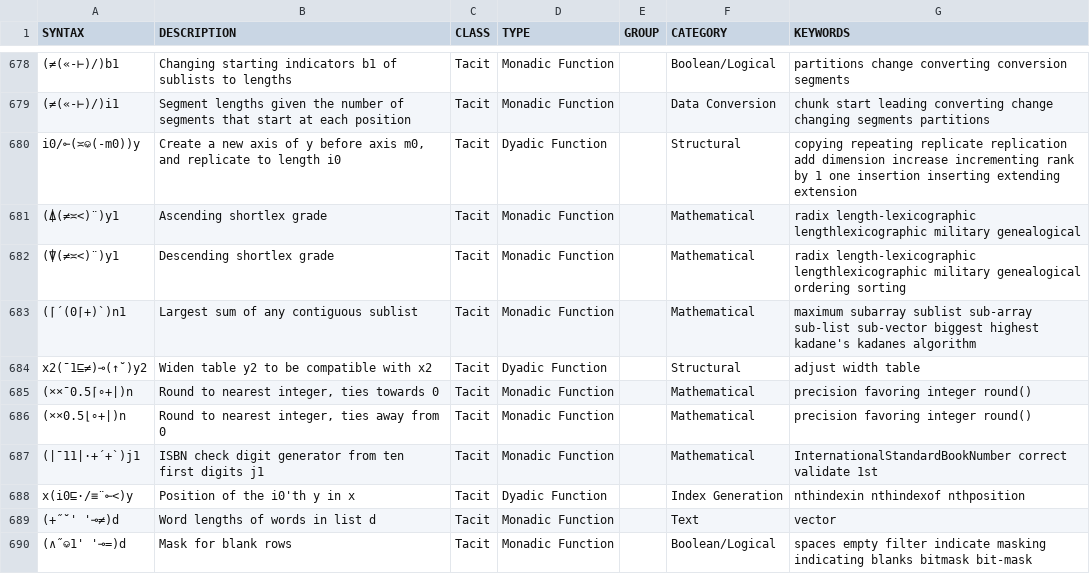
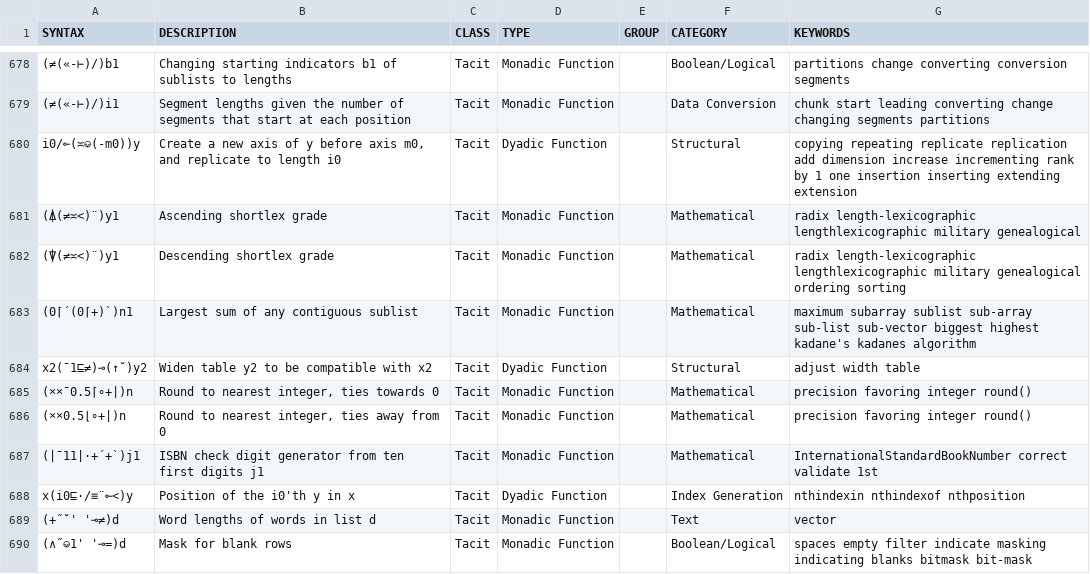
Before and after one commit to mlochbaum/bqncrate, a TSV file: table.tsv, drawn as a sheet; only a part is shown, gaps mark what is left out.

Commit message:
Fix Kadane's algorithm implementation on empty list or single negative number

```diff
--- a/table.tsv
+++ b/table.tsv
@@ -682,3 +682,3 @@ i0/⟜(≍⎉(-m0))y	Create a new axis of y before axis m0, and replicate to len
 (⍒(≠≍<)¨)y1	Descending shortlex grade	Tacit	Monadic Function		Mathematical	radix length-lexicographic lengthlexicographic military genealogical ordering sorting
-(⌈´(0⌈+)`)n1	Largest sum of any contiguous sublist	Tacit	Monadic Function		Mathematical	maximum subarray sublist sub-array sub-list sub-vector biggest highest kadane's kadanes algorithm
+(0⌈´(0⌈+)`)n1	Largest sum of any contiguous sublist	Tacit	Monadic Function		Mathematical	maximum subarray sublist sub-array sub-list sub-vector biggest highest kadane's kadanes algorithm
 x2(¯1⊑≠)⊸(↑˘)y2	Widen table y2 to be compatible with x2	Tacit	Dyadic Function		Structural	adjust width table
```
